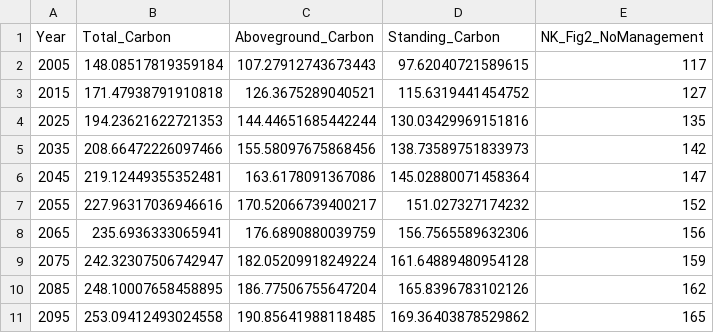
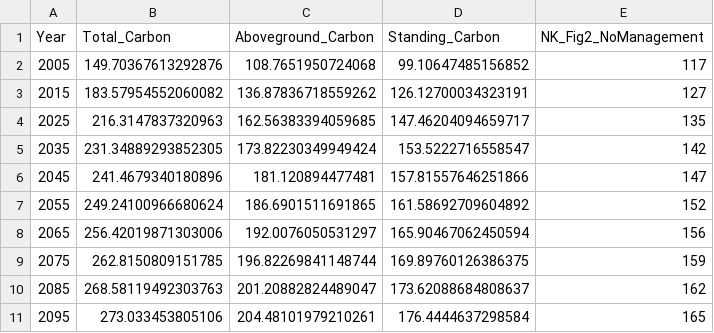
Before and after one commit to hf-thompson-lab/fvs-carbon, a CSV file: 03_outputs/NoManagement_Carbon_ByPlot_ByYear.csv, drawn as a sheet; only a part is shown; the diff covers the shown part only.

```diff
--- a/03_outputs/NoManagement_Carbon_ByPlot_ByYear.csv
+++ b/03_outputs/NoManagement_Carbon_ByPlot_ByYear.csv
@@ -1,11 +1,11 @@
 Year,Total_Carbon,Aboveground_Carbon,Standing_Carbon,NK_Fig2_NoManagement
-2005,148.08517819359184,107.27912743673443,97.62040721589615,117
-2015,171.47938791910818,126.3675289040521,115.6319441454752,127
-2025,194.23621622721353,144.44651685442244,130.03429969151816,135
-2035,208.66472226097466,155.58097675868456,138.73589751833973,142
-2045,219.12449355352481,163.6178091367086,145.02880071458364,147
-2055,227.96317036946616,170.52066739400217,151.027327174232,152
-2065,235.6936333065941,176.6890880039759,156.7565589632306,156
-2075,242.32307506742947,182.05209918249224,161.64889480954128,159
-2085,248.10007658458895,186.77506755647204,165.8396783102126,162
-2095,253.09412493024558,190.85641988118485,169.36403878529862,165
+2005,149.70367613292876,108.7651950724068,99.10647485156852,117
+2015,183.57954552060082,136.87836718559262,126.12700034323191,127
+2025,216.3147837320963,162.56383394059685,147.46204094659717,135
+2035,231.34889293852305,173.82230349949424,153.5222716558547,142
+2045,241.4679340180896,181.120894477481,157.81557646251866,147
+2055,249.24100966680624,186.6901511691865,161.58692709604892,152
+2065,256.42019871303006,192.0076050531297,165.90467062450594,156
+2075,262.8150809151785,196.82269841148744,169.89760126386375,159
+2085,268.58119492303763,201.20882824489047,173.62088684808637,162
+2095,273.033453805106,204.48101979210261,176.4444637298584,165
```
Also changed, not shown: 21 edited cells elsewhere in this file, 03_outputs/NoManagement_Carbon_ByCondition.csv, 03_outputs/NoManagement_Carbon_ByPlot.csv, 5 other files.
